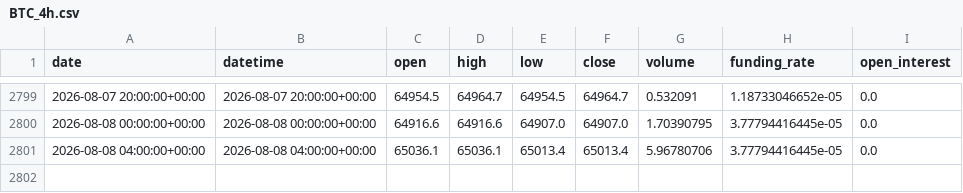
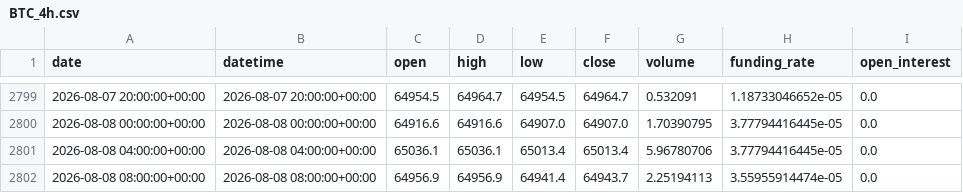
Before and after one commit to yuqiaowu/ai-crypto-agent, a CSV file: csv_data/BTC_4h.csv, drawn as a sheet; only a part is shown, gaps mark what is left out.

```diff
--- a/csv_data/BTC_4h.csv
+++ b/csv_data/BTC_4h.csv
@@ -2801 +2801,2 @@ date,datetime,open,high,low,close,volume,funding_rate,open_interest
 2026-08-08 04:00:00+00:00,2026-08-08 04:00:00+00:00,65036.1,65036.1,65013.4,65013.4,5.96780706,3.77794416445e-05,0.0
+2026-08-08 08:00:00+00:00,2026-08-08 08:00:00+00:00,64956.9,64956.9,64941.4,64943.7,2.25194113,3.55955914474e-05,0.0
```
Also changed, not shown: csv_data/BNB_4h.csv, csv_data/BTC_1d.csv, 20 other files.
